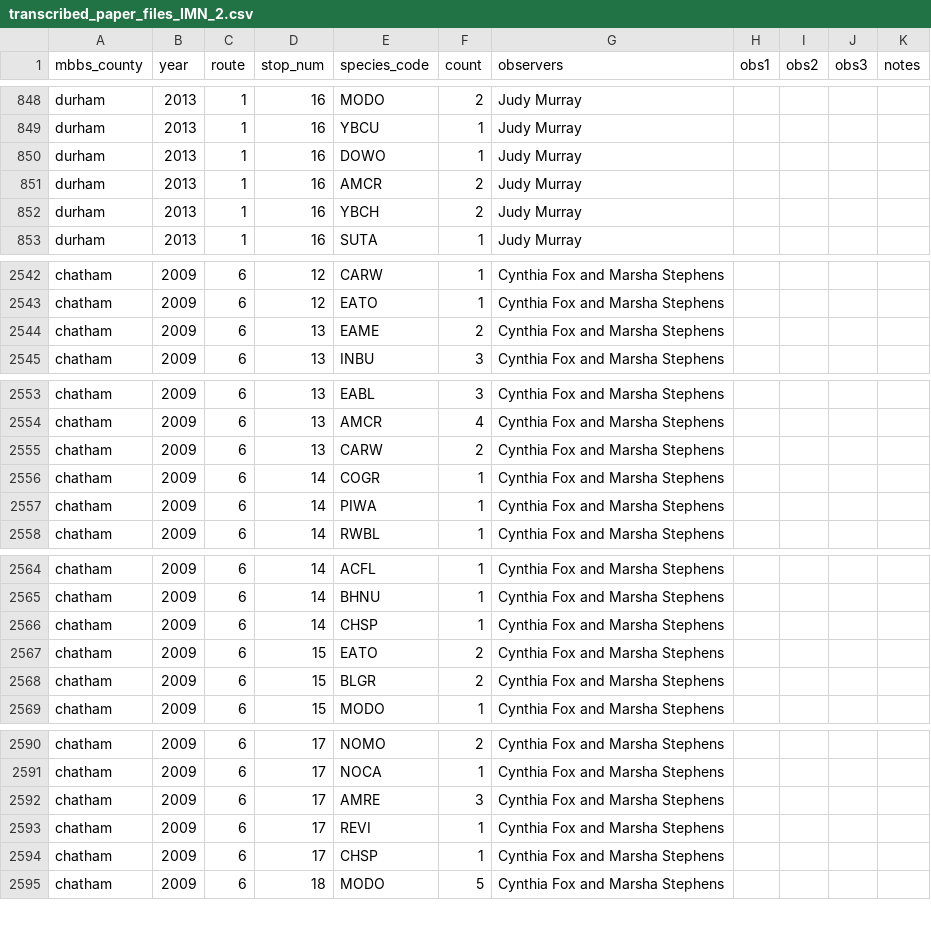
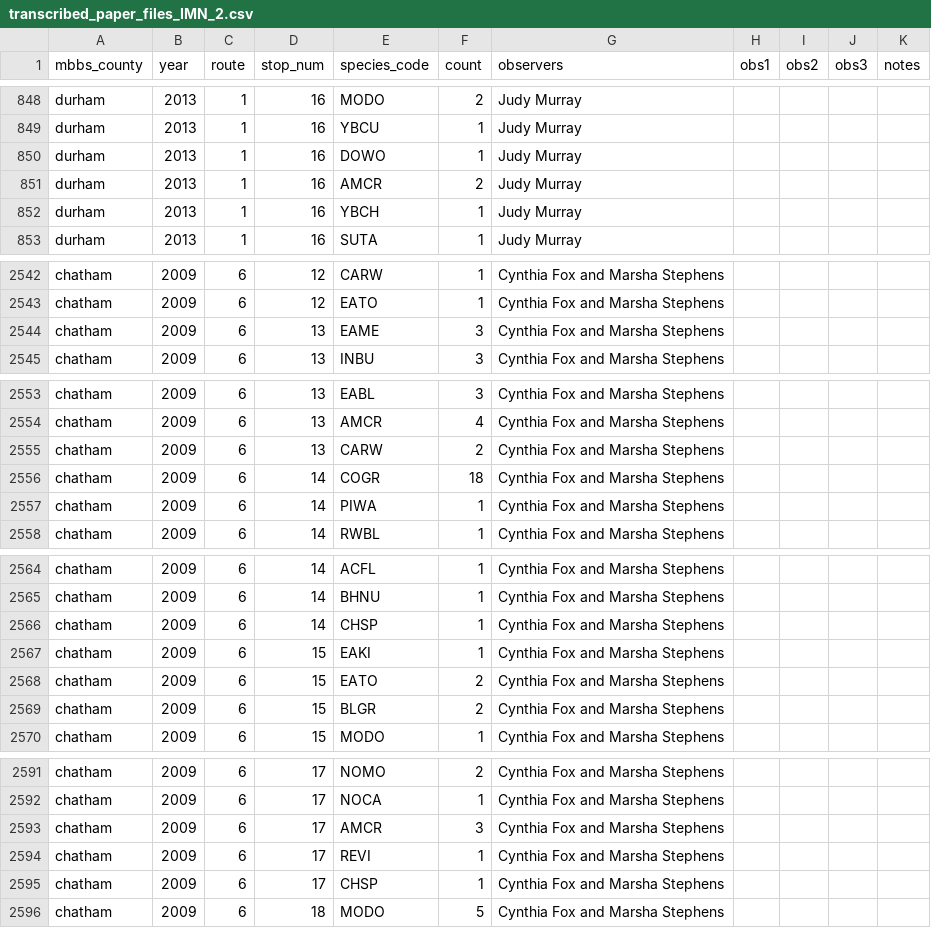
Before and after one commit to nc-minibbs/mbbs, a CSV file: inst/stop-level/transcribed_paper_files/transcribed_paper_files_IMN_2.csv, drawn as a sheet; only a part is shown, gaps mark what is left out; the diff covers the shown part only.

```diff
--- a/inst/stop-level/transcribed_paper_files/transcribed_paper_files_IMN_2.csv
+++ b/inst/stop-level/transcribed_paper_files/transcribed_paper_files_IMN_2.csv
@@ -851,3 +851,3 @@ durham,2013,1,16,DOWO,1,Judy Murray,,,,
 durham,2013,1,16,AMCR,2,Judy Murray,,,,
-durham,2013,1,16,YBCH,2,Judy Murray,,,,
+durham,2013,1,16,YBCH,1,Judy Murray,,,,
 durham,2013,1,16,SUTA,1,Judy Murray,,,,
@@ -2543,3 +2543,3 @@ chatham,2009,6,12,CARW,1,Cynthia Fox and Marsha Stephens,,,,
 chatham,2009,6,12,EATO,1,Cynthia Fox and Marsha Stephens,,,,
-chatham,2009,6,13,EAME,2,Cynthia Fox and Marsha Stephens,,,,
+chatham,2009,6,13,EAME,3,Cynthia Fox and Marsha Stephens,,,,
 chatham,2009,6,13,INBU,3,Cynthia Fox and Marsha Stephens,,,,
@@ -2555,3 +2555,3 @@ chatham,2009,6,13,AMCR,4,Cynthia Fox and Marsha Stephens,,,,
 chatham,2009,6,13,CARW,2,Cynthia Fox and Marsha Stephens,,,,
-chatham,2009,6,14,COGR,1,Cynthia Fox and Marsha Stephens,,,,
+chatham,2009,6,14,COGR,18,Cynthia Fox and Marsha Stephens,,,,
 chatham,2009,6,14,PIWA,1,Cynthia Fox and Marsha Stephens,,,,
@@ -2566,2 +2566,3 @@ chatham,2009,6,14,BHNU,1,Cynthia Fox and Marsha Stephens,,,,
 chatham,2009,6,14,CHSP,1,Cynthia Fox and Marsha Stephens,,,,
+chatham,2009,6,15,EAKI,1,Cynthia Fox and Marsha Stephens,,,,
 chatham,2009,6,15,EATO,2,Cynthia Fox and Marsha Stephens,,,,
@@ -2591,3 +2592,3 @@ chatham,2009,6,17,NOMO,2,Cynthia Fox and Marsha Stephens,,,,
 chatham,2009,6,17,NOCA,1,Cynthia Fox and Marsha Stephens,,,,
-chatham,2009,6,17,AMRE,3,Cynthia Fox and Marsha Stephens,,,,
+chatham,2009,6,17,AMCR,3,Cynthia Fox and Marsha Stephens,,,,
 chatham,2009,6,17,REVI,1,Cynthia Fox and Marsha Stephens,,,,
```
Also changed, not shown: 1 edited cell elsewhere in this file, inst/stop-level/transcribed_paper_files/transcribed_paper_files_IMN.csv, 3 other files.
